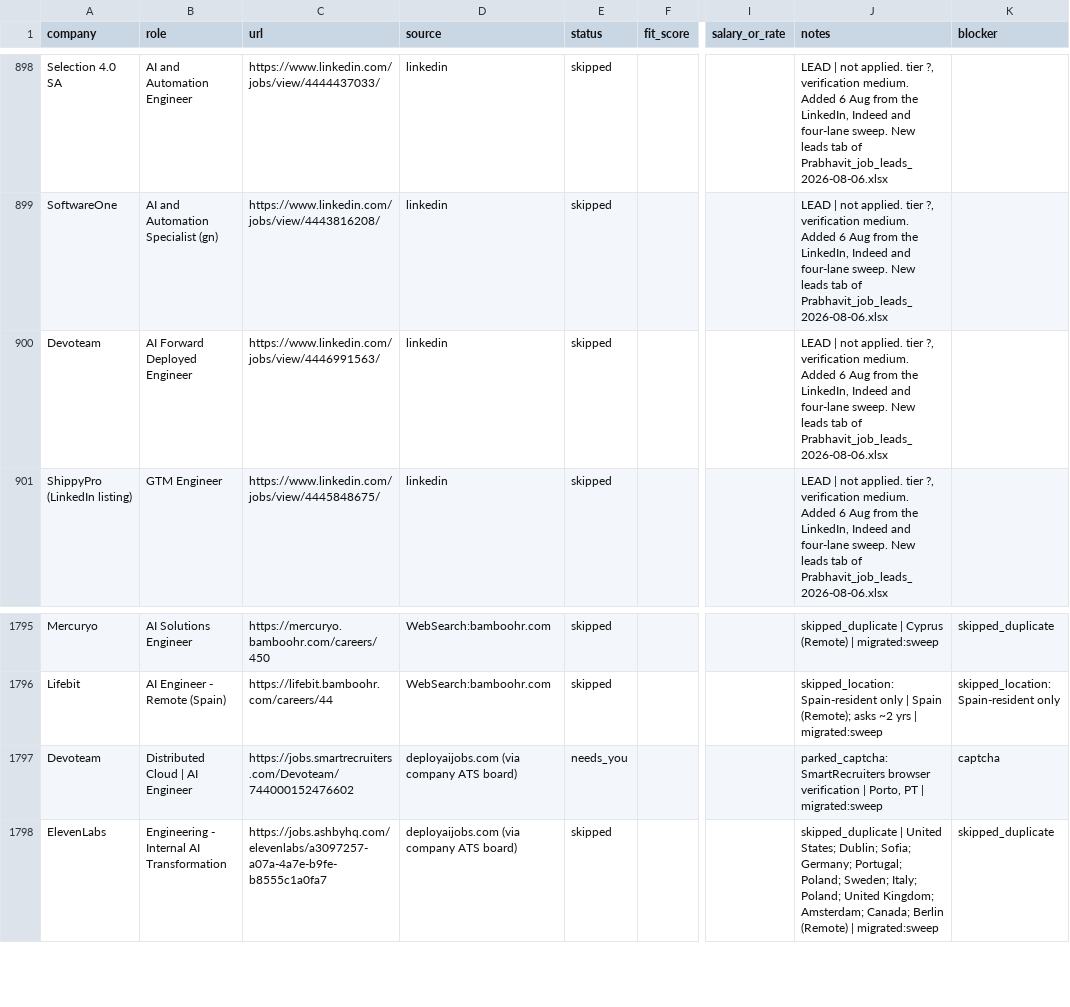
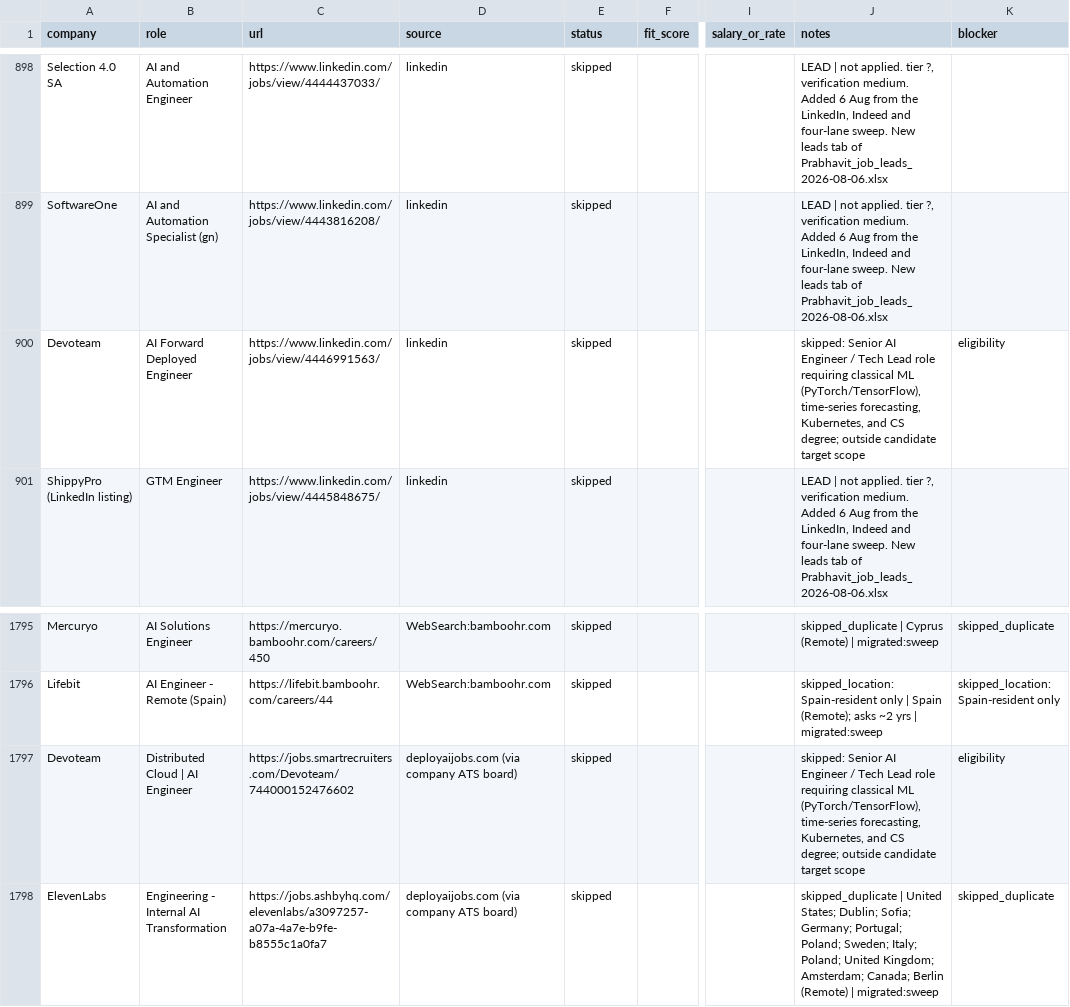
Before and after one commit to prab-gupta/job-hunt, a CSV file: applications.csv, drawn as a sheet; only a part is shown, gaps mark what is left out; the diff names each change by its address in the sheet, - before the commit and + after, or states it on an @@ line.

Commit message:
Skip Devoteam Distributed Cloud AI Engineer (out-of-scope Senior Tech Lead ML role)

```diff
--- a/applications.csv
+++ b/applications.csv
-J900 (notes): LEAD | not applied. tier ?, verification medium. Added 6 Aug from the LinkedIn, Indeed and four-lane sweep. New leads tab of Prabhavit_job_leads_2026-08-06.xlsx
+J900 (notes): skipped: Senior AI Engineer / Tech Lead role requiring classical ML (PyTorch/TensorFlow), time-series forecasting, Kubernetes, and CS degree; outside candidate target scope
-K900 (blocker): (empty)
+K900 (blocker): eligibility
-E1797 (status): needs_you
+E1797 (status): skipped
-J1797 (notes): parked_captcha: SmartRecruiters browser verification | Porto, PT | migrated:sweep
+J1797 (notes): skipped: Senior AI Engineer / Tech Lead role requiring classical ML (PyTorch/TensorFlow), time-series forecasting, Kubernetes, and CS degree; outside candidate target scope
-K1797 (blocker): captcha
+K1797 (blocker): eligibility
```
Also changed, not shown: data/csvs/applications.csv, loop/applications.csv, 1 other file.
